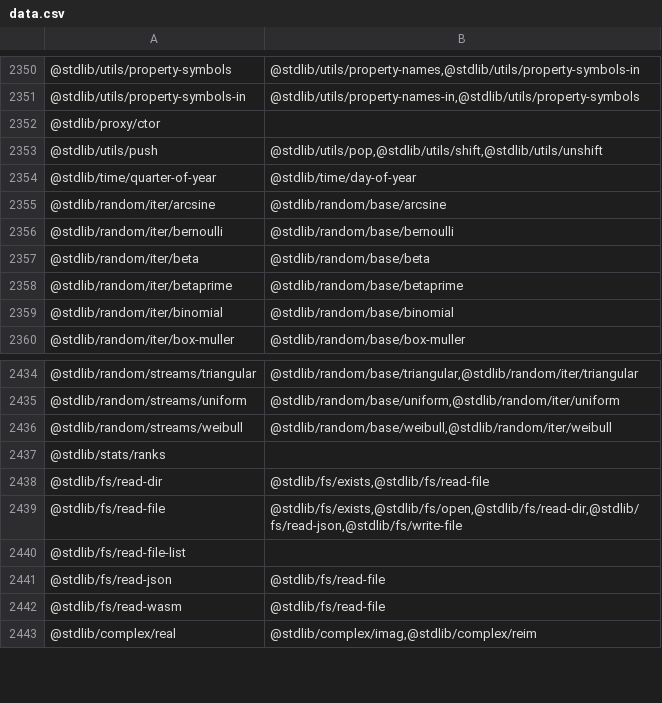
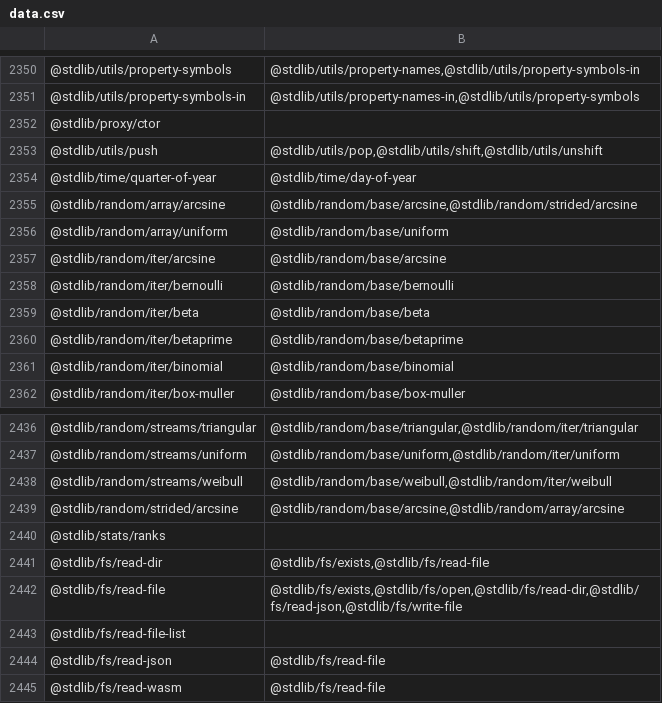
Before and after one commit to stdlib-js/namespace, a CSV file: pkg2related/data/data.csv, drawn as a sheet; only a part is shown, gaps mark what is left out; the shorter side is filled out with more unchanged rows; the diff names each change by its address in the sheet, - before the commit and + after, or states it on an @@ line.

```diff
--- a/pkg2related/data/data.csv
+++ b/pkg2related/data/data.csv
+row 2355: @stdlib/random/array/arcsine | @stdlib/random/base/arcsine,@stdlib/random/strided/arcsine
+row 2356: @stdlib/random/array/uniform | @stdlib/random/base/uniform
+row 2439: @stdlib/random/strided/arcsine | @stdlib/random/base/arcsine,@stdlib/random/array/arcsine
```
Also changed, not shown: alias2pkg/data/data.csv, alias2related/data/data.csv, 16 other files.
